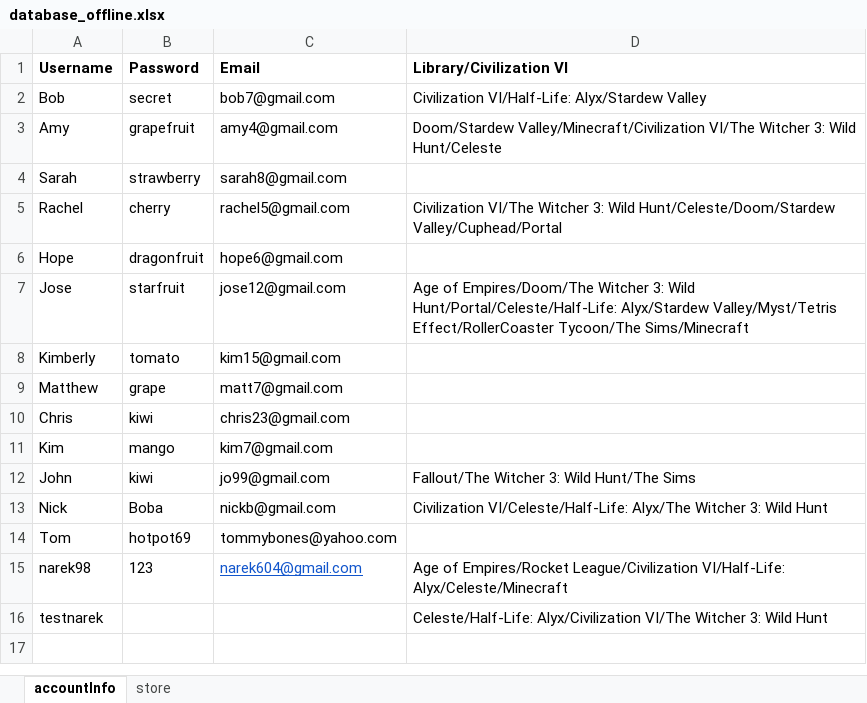
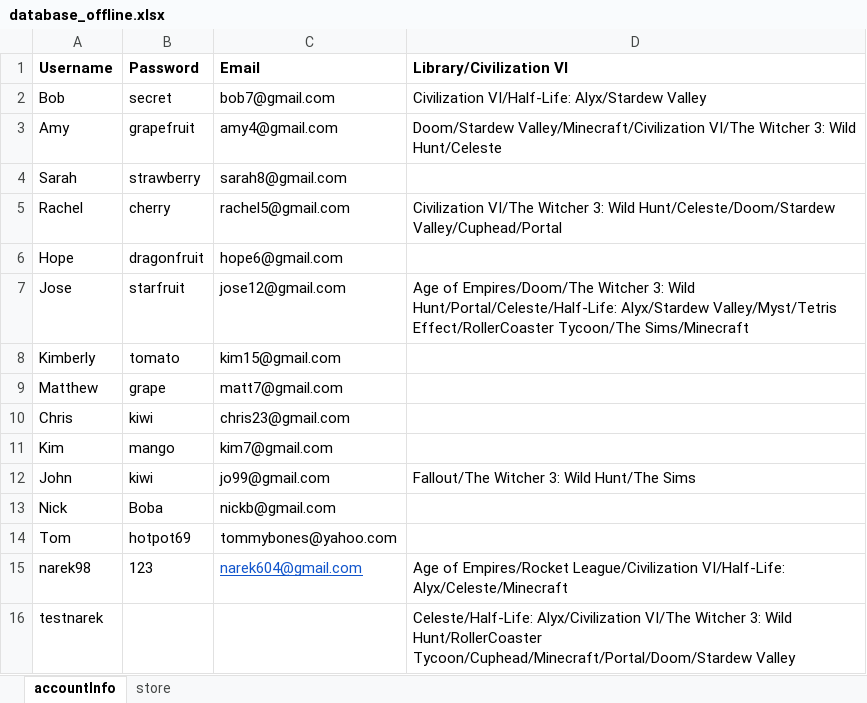
Before and after one commit to KTRiles55/game-launcher, an Excel workbook: database_offline.xlsx, sheet accountInfo, drawn as a sheet; values as stored, in another font and other column widths than the file's, no borders; the diff names each change by its address in the sheet, - before the commit and + after, or states it on an @@ line.

```diff
--- a/database_offline.xlsx (sheet accountInfo)
+++ b/database_offline.xlsx (sheet accountInfo)
-D13 (Library/Civilization VI): Civilization VI/Celeste/Half-Life: Alyx/The Witcher 3: Wild Hunt
+D13 (Library/Civilization VI): (empty)
-D16 (Library/Civilization VI): …3: Wild Hunt
+D16 (Library/Civilization VI): …3: Wild Hunt/RollerCoaster Tycoon/Cuphead/Minecraft/Portal/Doom/Stardew Valley
```
Also changed, not shown: sheet store, 5 other files.
